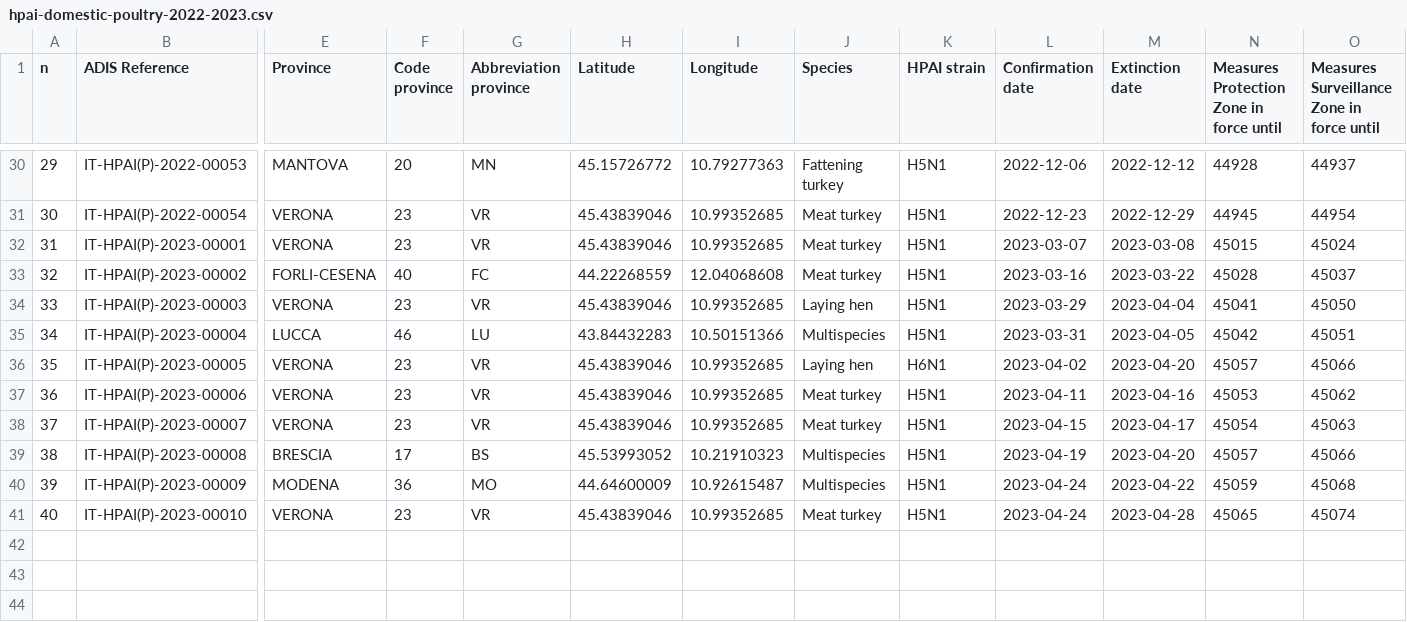
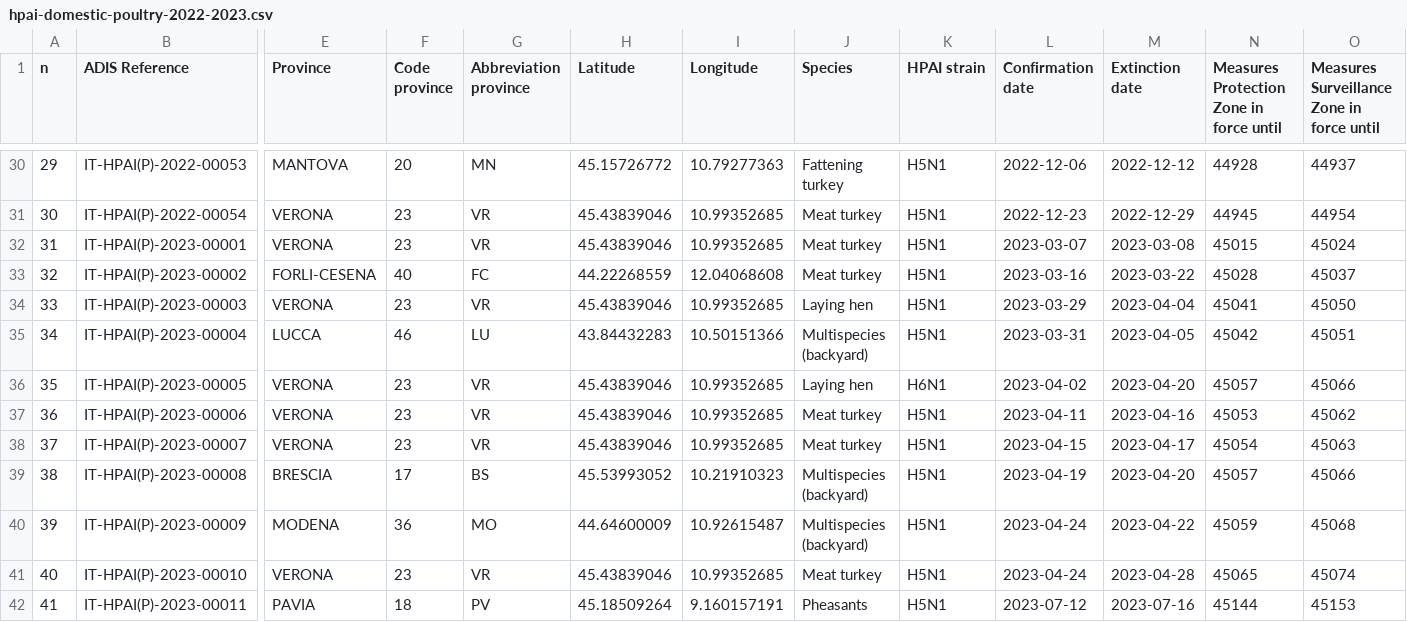
Before and after one commit to fbranda/avian-flu, a CSV file: Europe/Italy/HPAI/2022-2023/hpai-domestic-poultry-2022-2023.csv, drawn as a sheet; only a part is shown, gaps mark what is left out; rows hold the shown columns only; the diff covers the shown part only; the diff names each change by its address in the sheet, - before the commit and + after, or states it on an @@ line.

Commit message:
Add files via upload

```diff
--- a/Europe/Italy/HPAI/2022-2023/hpai-domestic-poultry-2022-2023.csv
+++ b/Europe/Italy/HPAI/2022-2023/hpai-domestic-poultry-2022-2023.csv
-J35 (Species): Multispecies
+J35 (Species): Multispecies (backyard)
-J39:J40 (Species): Multispecies
+J39:J40 (Species): Multispecies (backyard)
+row 42: 41 | IT-HPAI(P)-2023-00011 | PAVIA | 18 | PV | 45.18509264 | 9.160157191 | Pheasants | H5N1 | 2023-07-12 | 2023-07-16 | 45144 | 45153
```
Also changed, not shown: 10 edited cells elsewhere in this file.
